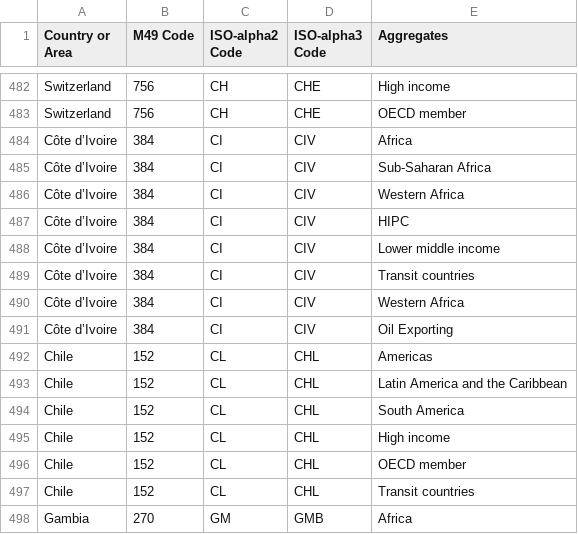
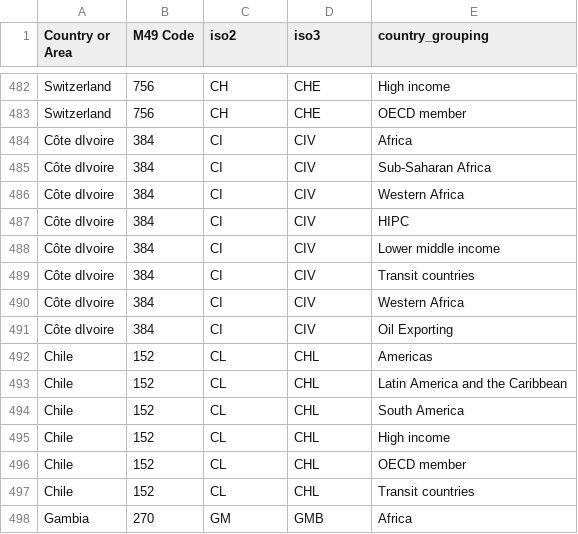
Before and after one commit to MafiAtUN/OSAAReferenceData, a CSV file: Aggregates.csv, drawn as a sheet; only a part is shown, gaps mark what is left out; the diff names each change by its address in the sheet, - before the commit and + after, or states it on an @@ line.

Commit message:
Update Aggregates.csv

```diff
--- a/Aggregates.csv
+++ b/Aggregates.csv
-C1: ISO-alpha2 Code
+C1: iso2
-D1: ISO-alpha3 Code
+D1: iso3
-E1: Aggregates
+E1: country_grouping
-A484:A491 (Country or Area): Côte d’Ivoire
+A484:A491 (Country or Area): Côte dIvoire
```
